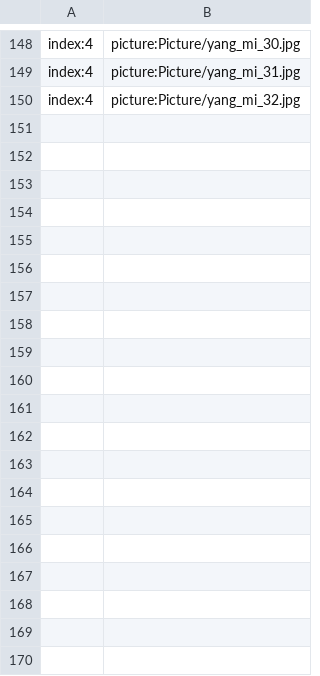
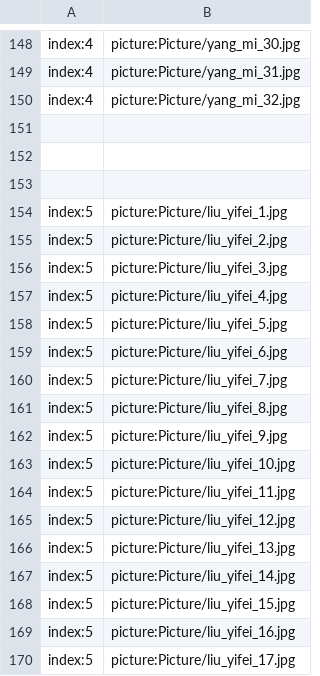
Before and after one commit to secretnaruto/gh_chinese_wallpaper, a CSV file: picture_content.csv, drawn as a sheet; only a part is shown, gaps mark what is left out; the diff covers the shown part only; the diff names each change by its address in the sheet, - before the commit and + after, or states it on an @@ line.

Commit message:
Update picture_content.csv

```diff
--- a/picture_content.csv
+++ b/picture_content.csv
+row 151: (empty)
+row 152: (empty)
+row 153: (empty)
+row 154: index:5 | picture:Picture/liu_yifei_1.jpg
+row 155: index:5 | picture:Picture/liu_yifei_2.jpg
+row 156: index:5 | picture:Picture/liu_yifei_3.jpg
+row 157: index:5 | picture:Picture/liu_yifei_4.jpg
+row 158: index:5 | picture:Picture/liu_yifei_5.jpg
+row 159: index:5 | picture:Picture/liu_yifei_6.jpg
+row 160: index:5 | picture:Picture/liu_yifei_7.jpg
+row 161: index:5 | picture:Picture/liu_yifei_8.jpg
+row 162: index:5 | picture:Picture/liu_yifei_9.jpg
+row 163: index:5 | picture:Picture/liu_yifei_10.jpg
+row 164: index:5 | picture:Picture/liu_yifei_11.jpg
+row 165: index:5 | picture:Picture/liu_yifei_12.jpg
+row 166: index:5 | picture:Picture/liu_yifei_13.jpg
+row 167: index:5 | picture:Picture/liu_yifei_14.jpg
+row 168: index:5 | picture:Picture/liu_yifei_15.jpg
+row 169: index:5 | picture:Picture/liu_yifei_16.jpg
+row 170: index:5 | picture:Picture/liu_yifei_17.jpg
```
Also changed, not shown: 71 added rows elsewhere in this file.
